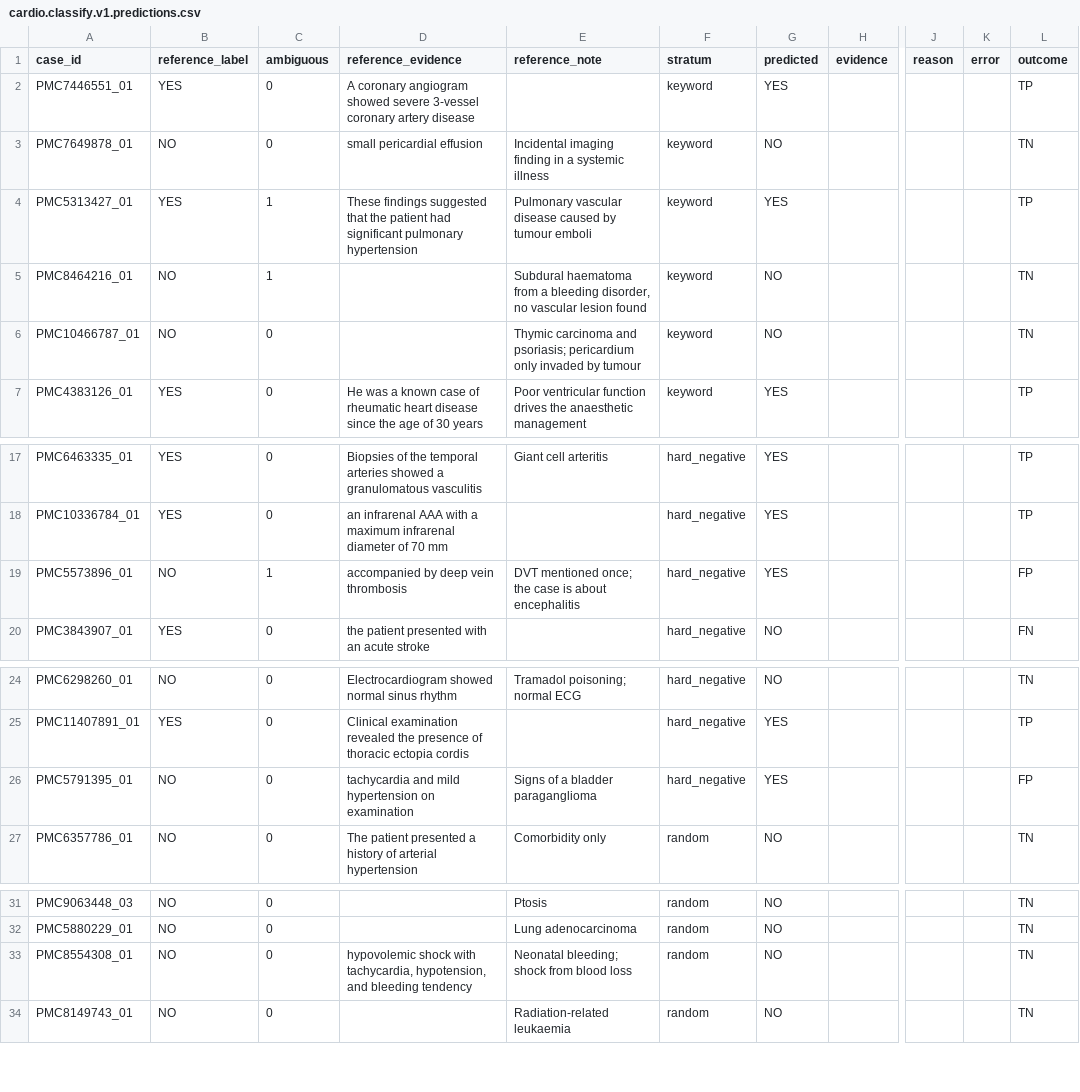
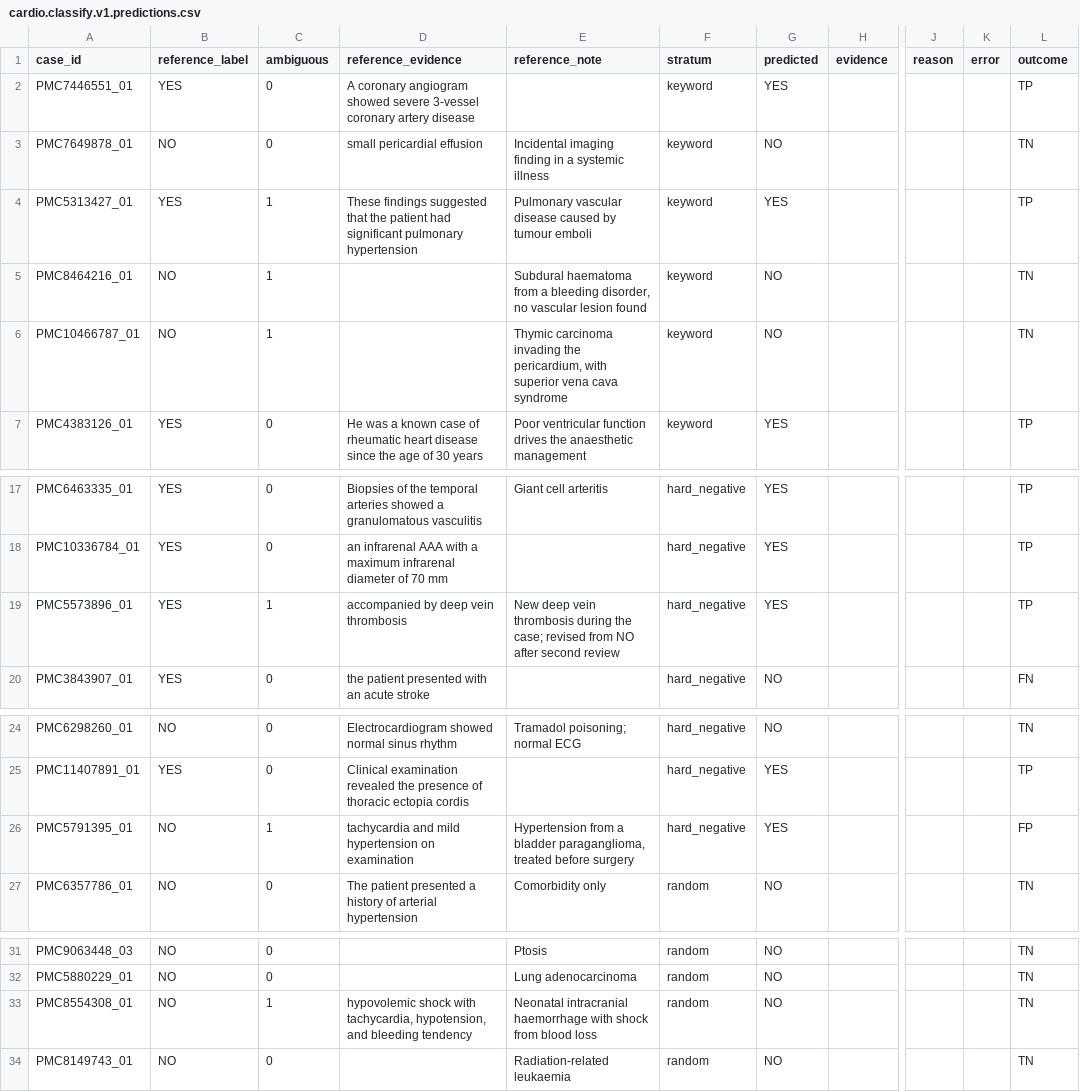
Before and after one commit to cheikhwade07/homework_phac, a CSV file: eval/results/cardio.classify.v1.predictions.csv, drawn as a sheet; only a part is shown, gaps mark what is left out; the diff names each change by its address in the sheet, - before the commit and + after, or states it on an @@ line.

Commit message:
eval: revise labels after second review and rerun all evaluations

```diff
--- a/eval/results/cardio.classify.v1.predictions.csv
+++ b/eval/results/cardio.classify.v1.predictions.csv
-C6 (ambiguous): 0
+C6 (ambiguous): 1
-E6 (reference_note): Thymic carcinoma and psoriasis; pericardium only invaded by tumour
+E6 (reference_note): Thymic carcinoma invading the pericardium, with superior vena cava syndrome
-B19 (reference_label): NO
+B19 (reference_label): YES
-E19 (reference_note): DVT mentioned once; the case is about encephalitis
+E19 (reference_note): New deep vein thrombosis during the case; revised from NO after second review
-L19 (outcome): FP
+L19 (outcome): TP
-C26 (ambiguous): 0
+C26 (ambiguous): 1
-E26 (reference_note): Signs of a bladder paraganglioma
+E26 (reference_note): Hypertension from a bladder paraganglioma, treated before surgery
-C33 (ambiguous): 0
+C33 (ambiguous): 1
-E33 (reference_note): Neonatal bleeding; shock from…
+E33 (reference_note): Neonatal intracranial haemorrhage with shock from…
```
Also changed, not shown: eval/results/cardio.classify.v2.predictions.csv, eval/results/cardio.classify.v3.predictions.csv, 24 other files.
